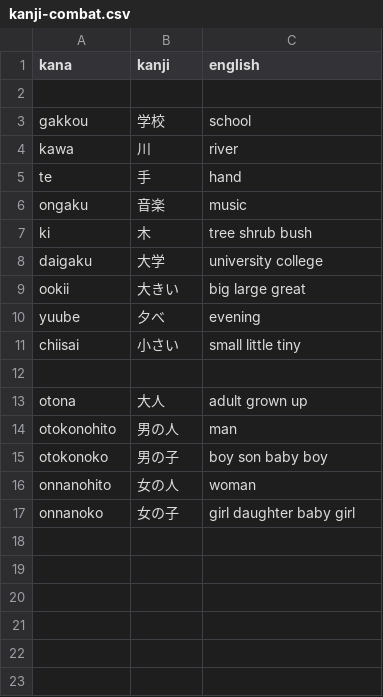
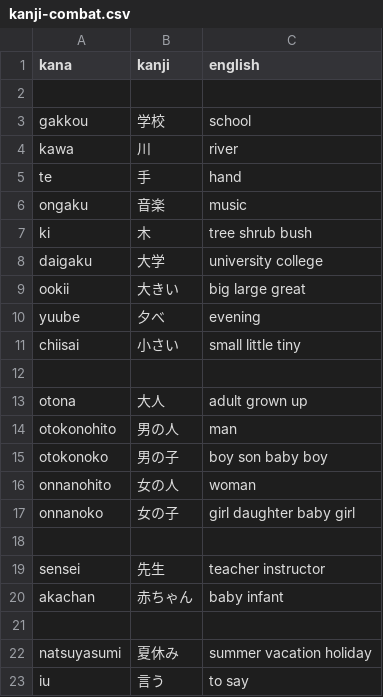
Before and after one commit to Mevious/japanese-quiz, a CSV file: vocab/kanji-combat.csv, drawn as a sheet; the diff names each change by its address in the sheet, - before the commit and + after, or states it on an @@ line.

Commit message:
add kanji vocab 3 and 4

```diff
--- a/vocab/kanji-combat.csv
+++ b/vocab/kanji-combat.csv
+row 18: (empty)
+row 19: sensei | 先生 | teacher instructor
+row 20: akachan | 赤ちゃん | baby infant
+row 21: (empty)
+row 22: natsuyasumi | 夏休み | summer vacation holiday
+row 23: iu | 言う | to say
```
